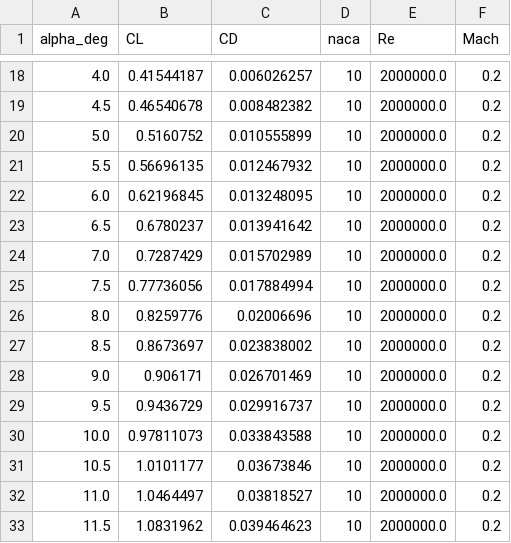
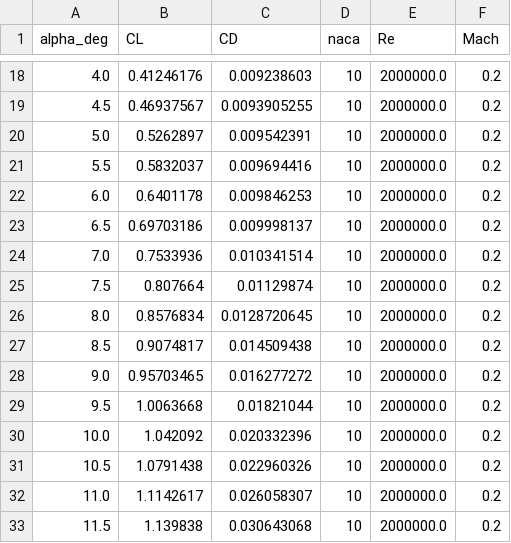
Before and after one commit to AndreasAravinth/aero-surrogate, a CSV file: reports/evaluation_plots/pred_polar_unseen_NACA10_Re2e+06_M0.200.csv, drawn as a sheet; only a part is shown, gaps mark what is left out; the diff covers the shown part only.

```diff
--- a/reports/evaluation_plots/pred_polar_unseen_NACA10_Re2e+06_M0.200.csv
+++ b/reports/evaluation_plots/pred_polar_unseen_NACA10_Re2e+06_M0.200.csv
@@ -18,16 +18,16 @@ alpha_deg,CL,CD,naca,Re,Mach
-4.0,0.41544187,0.006026257,10,2000000.0,0.2
-4.5,0.46540678,0.008482382,10,2000000.0,0.2
-5.0,0.5160752,0.010555899,10,2000000.0,0.2
-5.5,0.56696135,0.012467932,10,2000000.0,0.2
-6.0,0.62196845,0.013248095,10,2000000.0,0.2
-6.5,0.6780237,0.013941642,10,2000000.0,0.2
-7.0,0.7287429,0.015702989,10,2000000.0,0.2
-7.5,0.77736056,0.017884994,10,2000000.0,0.2
-8.0,0.8259776,0.02006696,10,2000000.0,0.2
-8.5,0.8673697,0.023838002,10,2000000.0,0.2
-9.0,0.906171,0.026701469,10,2000000.0,0.2
-9.5,0.9436729,0.029916737,10,2000000.0,0.2
-10.0,0.97811073,0.033843588,10,2000000.0,0.2
-10.5,1.0101177,0.03673846,10,2000000.0,0.2
-11.0,1.0464497,0.03818527,10,2000000.0,0.2
-11.5,1.0831962,0.039464623,10,2000000.0,0.2
+4.0,0.41246176,0.009238603,10,2000000.0,0.2
+4.5,0.46937567,0.0093905255,10,2000000.0,0.2
+5.0,0.5262897,0.009542391,10,2000000.0,0.2
+5.5,0.5832037,0.009694416,10,2000000.0,0.2
+6.0,0.6401178,0.009846253,10,2000000.0,0.2
+6.5,0.69703186,0.009998137,10,2000000.0,0.2
+7.0,0.7533936,0.010341514,10,2000000.0,0.2
+7.5,0.807664,0.01129874,10,2000000.0,0.2
+8.0,0.8576834,0.0128720645,10,2000000.0,0.2
+8.5,0.9074817,0.014509438,10,2000000.0,0.2
+9.0,0.95703465,0.016277272,10,2000000.0,0.2
+9.5,1.0063668,0.01821044,10,2000000.0,0.2
+10.0,1.042092,0.020332396,10,2000000.0,0.2
+10.5,1.0791438,0.022960326,10,2000000.0,0.2
+11.0,1.1142617,0.026058307,10,2000000.0,0.2
+11.5,1.139838,0.030643068,10,2000000.0,0.2
```
Also changed, not shown: 66 edited cells elsewhere in this file, reports/evaluation_plots/pred_polar_known_NACA2412_Re2e+06_M0.200.csv, 7 other files.
